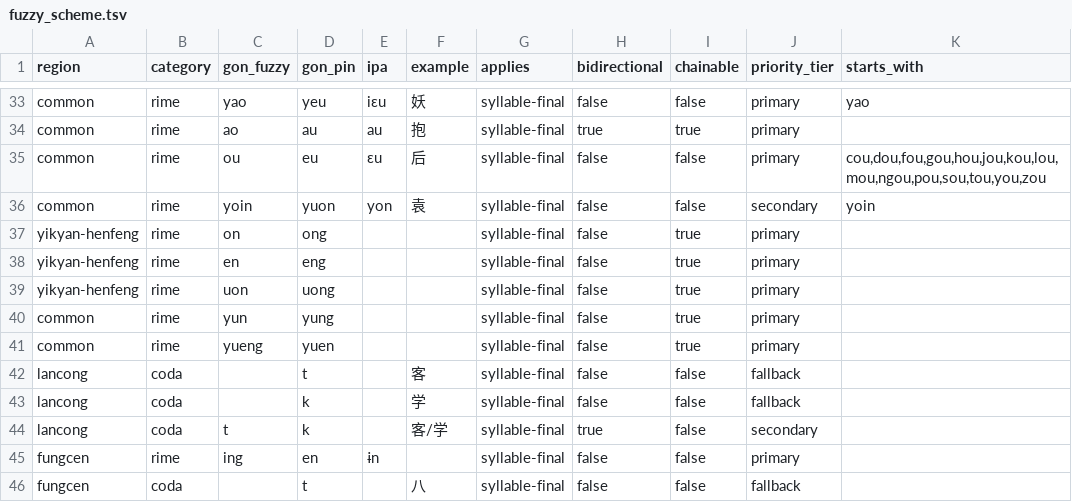
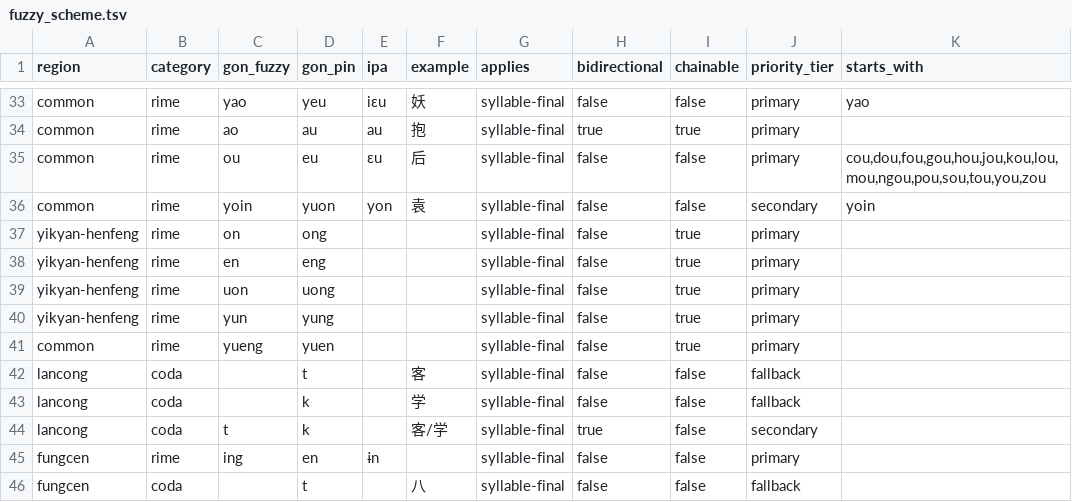
Before and after one commit to BrianIZKom1911/GonnyuGeneralIME, a TSV file: resources/fuzzy_scheme.tsv, drawn as a sheet; only a part is shown, gaps mark what is left out; the diff names each change by its address in the sheet, - before the commit and + after, or states it on an @@ line.

Commit message:
fix(phonology): scope yun compatibility to Yikyan-Henfeng

```diff
--- a/resources/fuzzy_scheme.tsv
+++ b/resources/fuzzy_scheme.tsv
-A40 (region): common
+A40 (region): yikyan-henfeng
```
Also changed, not shown: 5 other files.
